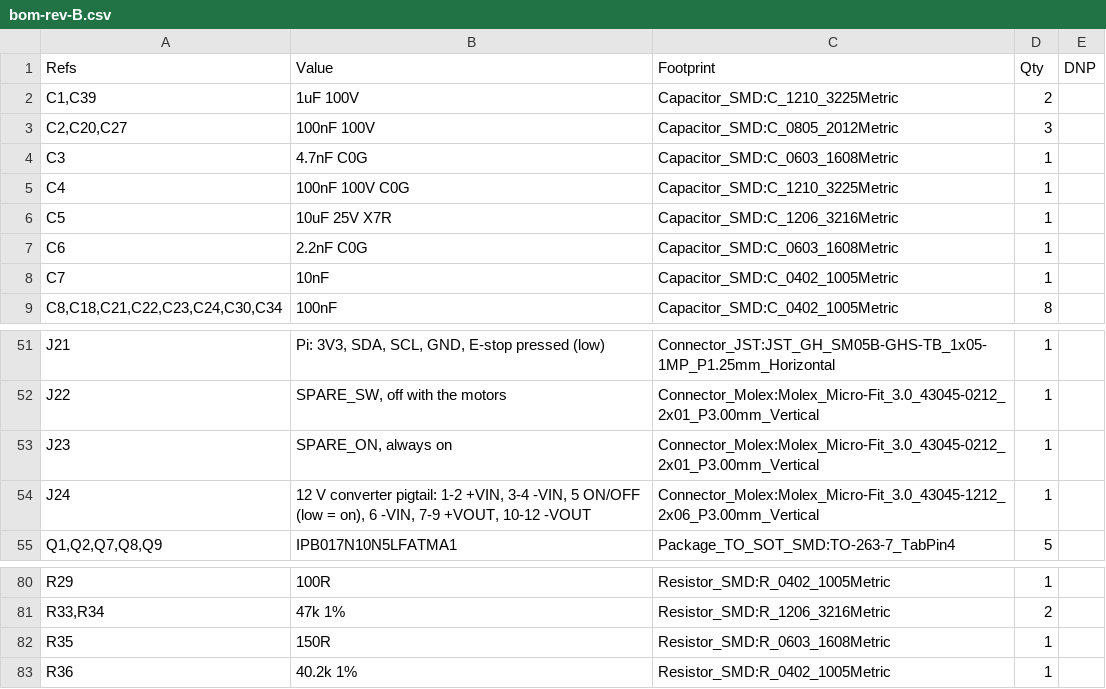
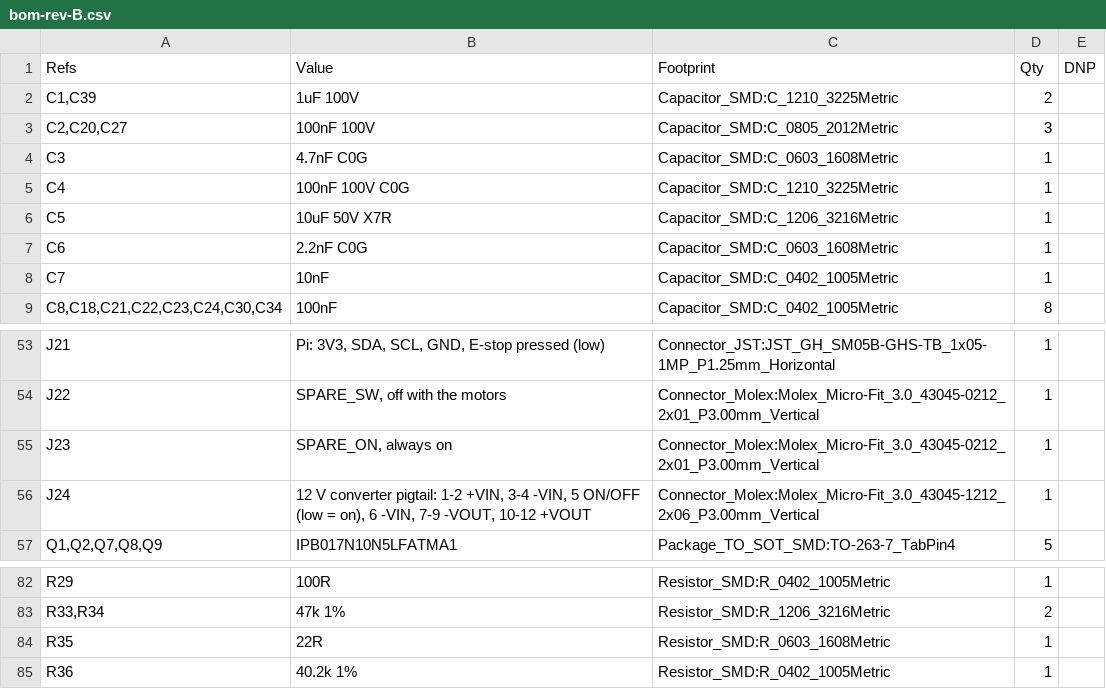
Before and after one commit to jaylamping/marengo, a CSV file: hardware/electrical/pdb/design/bom-rev-B.csv, drawn as a sheet; only a part is shown, gaps mark what is left out; the diff covers the shown part only.

```diff
--- a/hardware/electrical/pdb/design/bom-rev-B.csv
+++ b/hardware/electrical/pdb/design/bom-rev-B.csv
@@ -5,3 +5,3 @@
 "C4","100nF 100V C0G","Capacitor_SMD:C_1210_3225Metric","1",""
-"C5","10uF 25V X7R","Capacitor_SMD:C_1206_3216Metric","1",""
+"C5","10uF 50V X7R","Capacitor_SMD:C_1206_3216Metric","1",""
 "C6","2.2nF C0G","Capacitor_SMD:C_0603_1608Metric","1",""
@@ -53,3 +55,3 @@
 "J23","SPARE_ON, always on","Connector_Molex:Molex_Micro-Fit_3.0_43045-0212_2x01_P3.00mm_Vertical","1",""
-"J24","12 V converter pigtail: 1-2 +VIN, 3-4 -VIN, 5 ON/OFF (low = on), 6 -VIN, 7-9 +VOUT, 10-12 -VOUT","Connector_Molex:Molex_Micro-Fit_3.0_43045-1212_2x06_P3.00mm_Vertical","1",""
+"J24","12 V converter pigtail: 1-2 +VIN, 3-4 -VIN, 5 ON/OFF (low = on), 6 -VIN, 7-9 -VOUT, 10-12 +VOUT","Connector_Molex:Molex_Micro-Fit_3.0_43045-1212_2x06_P3.00mm_Vertical","1",""
 "Q1,Q2,Q7,Q8,Q9","IPB017N10N5LFATMA1","Package_TO_SOT_SMD:TO-263-7_TabPin4","5",""
@@ -81,3 +83,3 @@
 "R33,R34","47k 1%","Resistor_SMD:R_1206_3216Metric","2",""
-"R35","150R","Resistor_SMD:R_0603_1608Metric","1",""
+"R35","22R","Resistor_SMD:R_0603_1608Metric","1",""
 "R36","40.2k 1%","Resistor_SMD:R_0402_1005Metric","1",""
```
Also changed, not shown: 3 added rows and 10 edited cells elsewhere in this file, 7 other files.
